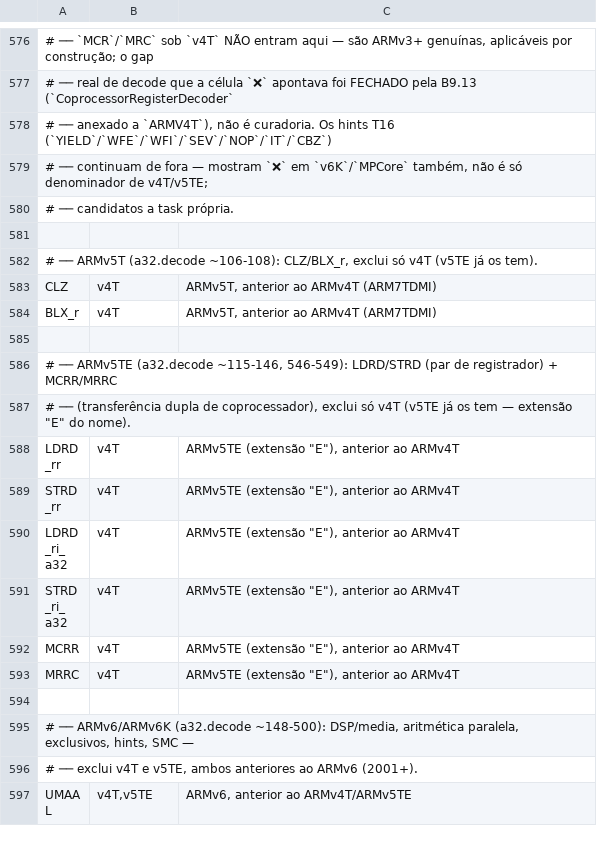
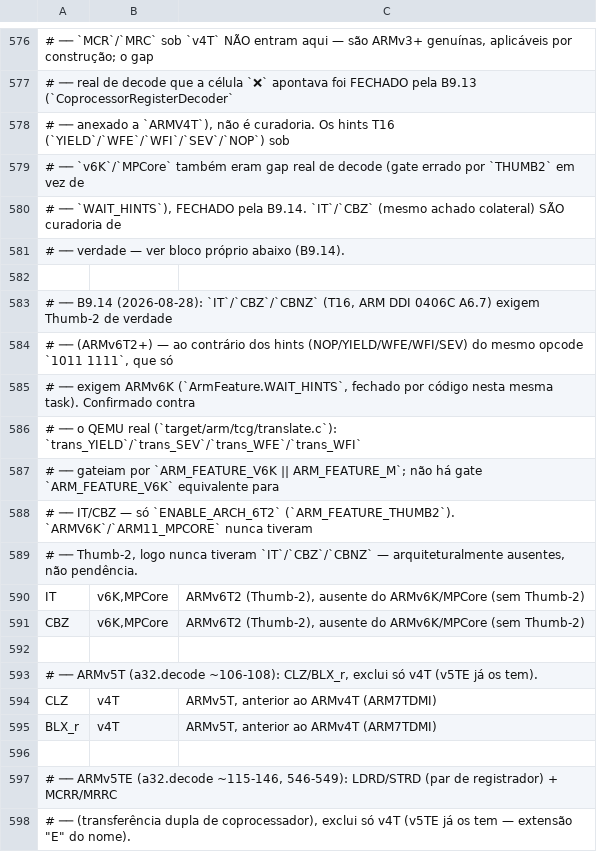
Before and after one commit to vitorsilverio/arm-jitter, a TSV file: docs/isa-nao-aplicavel.tsv, drawn as a sheet; only a part is shown, gaps mark what is left out; the shorter side is filled out with more unchanged rows; the diff names each change by its address in the sheet, - before the commit and + after, or states it on an @@ line.

Commit message:
B9.14: hints T16 (NOP/YIELD/WFE/WFI/SEV) sob v6K/MPCore — gate errado corrigido, IT/CBZ curados
Fecha o último achado colateral pendente da B9.12/B9.13. ThumbDecoder exigia ArmFeature.THUMB2
para a forma hint de 16 bits (0xBF00, mask==0000), mas o QEMU real (trans_YIELD/trans_SEV/
trans_WFE/trans_WFI em translate.c) gateia só por ARM_FEATURE_V6K||ARM_FEATURE_M — já modelado
como ArmFeature.WAIT_HINTS, presente em ARMV6K/ARM11_MPCORE mesmo sem Thumb-2. Corrigido o gate;
IT/CBZ (mesmo opcode/família, mask!=0000 ou encoding separado) são ARMv6T2+ genuínas de verdade
(sem gate V6K equivalente no QEMU) — curadas em isa-nao-aplicavel.tsv em vez de tratadas como gap.

v6K 96%->98%, MPCore 95%->97%, global 82% (+10 células). mvn -o test verde (JBR 25) + install;
G5 (gbaemu/ndsemu/armbox) verde.

```diff
--- a/docs/isa-nao-aplicavel.tsv
+++ b/docs/isa-nao-aplicavel.tsv
-A578: …hints T16 (`YIELD`/`WFE`/`WFI`/`SEV`/`NOP`/`IT`/`CBZ`)
+A578: …hints T16 (`YIELD`/`WFE`/`WFI`/`SEV`/`NOP`) sob
-A579: # ── continuam de fora — mostram `❌` em `v6K`/`MPCore` também, não é só denominador de v4T/v5TE;
+A579: # ── `v6K`/`MPCore` também eram gap real de decode (gate errado por `THUMB2` em vez de
-A580: # ── candidatos a task própria.
+A580: # ── `WAIT_HINTS`), FECHADO pela B9.14. `IT`/`CBZ` (mesmo achado colateral) SÃO curadoria de
+row 581: # ── verdade — ver bloco próprio abaixo (B9.14).
+row 582: (empty)
+row 583: # ── B9.14 (2026-08-28): `IT`/`CBZ`/`CBNZ` (T16, ARM DDI 0406C A6.7) exigem Thumb-2 de verdade
+row 584: # ── (ARMv6T2+) — ao contrário dos hints (NOP/YIELD/WFE/WFI/SEV) do mesmo opcode `1011 1111`, que só
+row 585: # ── exigem ARMv6K (`ArmFeature.WAIT_HINTS`, fechado por código nesta mesma task). Confirmado contra
+row 586: # ── o QEMU real (`target/arm/tcg/translate.c`): `trans_YIELD`/`trans_SEV`/`trans_WFE`/`trans_WFI`
+row 587: # ── gateiam por `ARM_FEATURE_V6K || ARM_FEATURE_M`; não há gate `ARM_FEATURE_V6K` equivalente para
+row 588: # ── IT/CBZ — só `ENABLE_ARCH_6T2` (`ARM_FEATURE_THUMB2`). `ARMV6K`/`ARM11_MPCORE` nunca tiveram
+row 589: # ── Thumb-2, logo nunca tiveram `IT`/`CBZ`/`CBNZ` — arquiteturalmente ausentes, não pendência.
+row 590: IT | v6K,MPCore | ARMv6T2 (Thumb-2), ausente do ARMv6K/MPCore (sem Thumb-2)
+row 591: CBZ | v6K,MPCore | ARMv6T2 (Thumb-2), ausente do ARMv6K/MPCore (sem Thumb-2)
```
Also changed, not shown: 7 other files.
